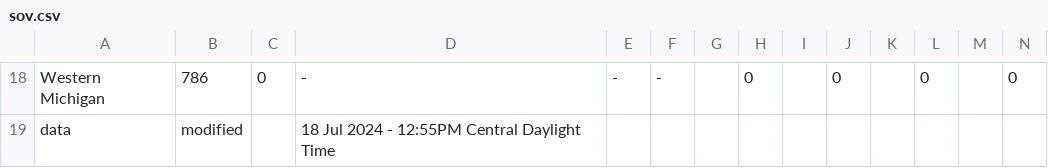
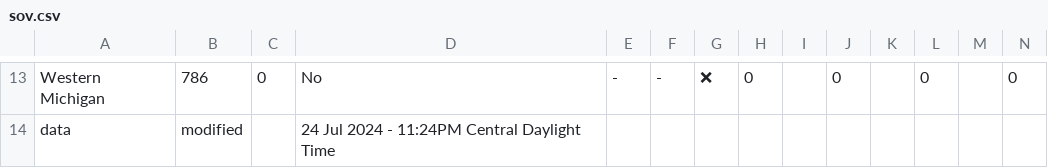
Before and after one commit to jtmullen/asc-fsgp-2024-results, a CSV file: _data/asc/stage3/sov.csv, drawn as a sheet; only a part is shown, gaps mark what is left out; addresses are those after the commit; the diff covers the shown part only; the diff names each change by its address in the sheet, - before the commit and + after, or states it on an @@ line.

```diff
--- a/_data/asc/stage3/sov.csv
+++ b/_data/asc/stage3/sov.csv
-D13: -
+D13: No
-G13: (empty)
+G13: ❌
-D14: 18 Jul 2024 - 12:55PM Central Daylight Time
+D14: 24 Jul 2024 - 11:24PM Central Daylight Time
```
Also changed, not shown: 5 removed rows and 35 edited cells elsewhere in this file, _data/asc/overall/sov.csv.
